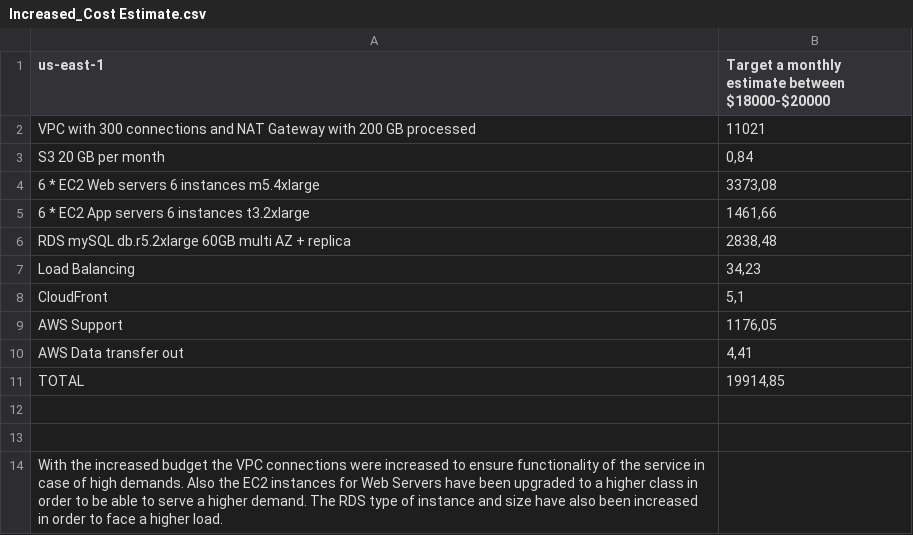
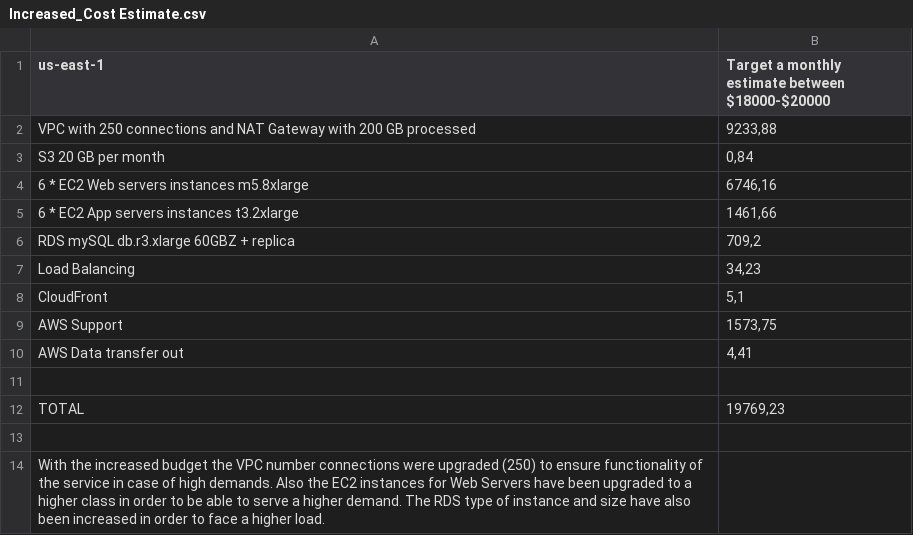
Before and after one commit to alexandrumd/udacity_cloud_architect_project2, a CSV file: project2_other_files/Increased_Cost Estimate.csv, drawn as a sheet.

```diff
--- a/project2_other_files/Increased_Cost Estimate.csv
+++ b/project2_other_files/Increased_Cost Estimate.csv
@@ -1,14 +1,14 @@
 us-east-1;Target a monthly estimate between $18000-$20000
-VPC with 300 connections and NAT Gateway with 200 GB processed;11021
+VPC with 250 connections and NAT Gateway with 200 GB processed;9233,88
 S3 20 GB per month;0,84
-6 * EC2 Web servers 6 instances m5.4xlarge;3373,08
-6 * EC2 App servers 6 instances t3.2xlarge;1461,66
-RDS mySQL db.r5.2xlarge 60GB multi AZ + replica;2838,48
+6 * EC2 Web servers instances m5.8xlarge;6746,16
+6 * EC2 App servers instances t3.2xlarge;1461,66
+RDS mySQL db.r3.xlarge 60GBZ + replica;709,2
 Load Balancing;34,23
 CloudFront;5,1
-AWS Support;1176,05
+AWS Support;1573,75
 AWS Data transfer out;4,41
-TOTAL;19914,85
 ;
+TOTAL;19769,23
 ;
-With the increased budget the VPC connections were increased to ensure functionality of the service in case of high demands. Also the EC2 instances for Web Servers have been upgraded to a higher class in order to be able to serve a higher demand. The RDS type of instance and size have also been increased in order to face a higher load.;
+With the increased budget the VPC number connections were upgraded (250) to ensure functionality of the service in case of high demands. Also the EC2 instances for Web Servers have been upgraded to a higher class in order to be able to serve a higher demand. The RDS type of instance and size have also been increased in order to face a higher load.;
```
Also changed, not shown: project2_other_files/Initial_Cost_Estimate.csv, project2_other_files/Reduced_Cost_Estimate.csv, 4 other files.
